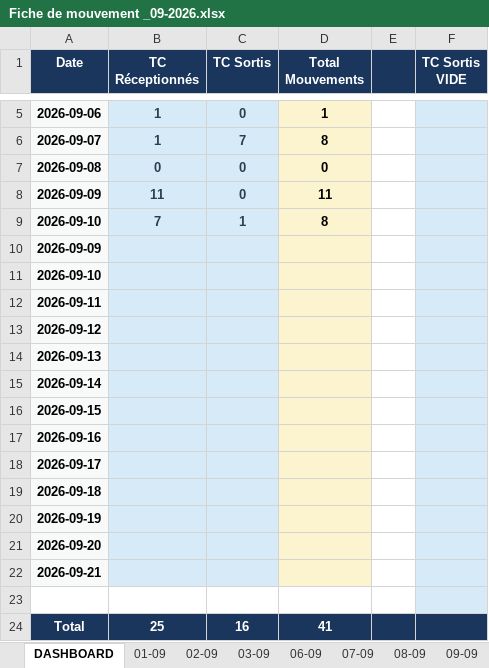
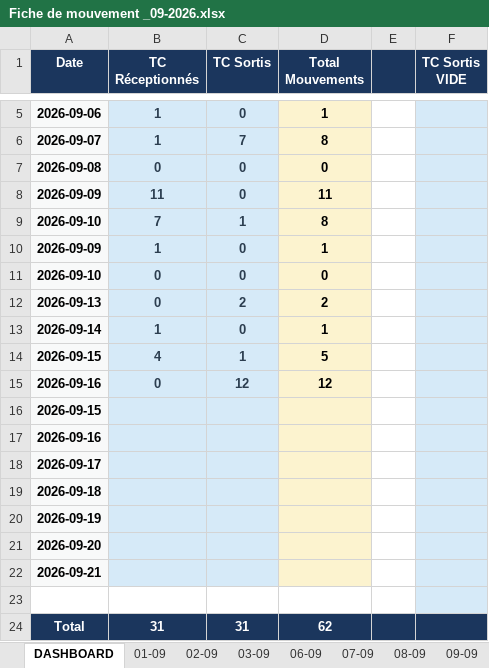
Before and after one commit to Mag2027pro/egs-conatainer-tracker-, an Excel workbook: Fiche de mouvement _09-2026.xlsx, sheet DASHBOARD, drawn as a sheet; only a part is shown, gaps mark what is left out; values as stored, in another font and other column widths than the file's, no borders; removed rows and columns are numbered as before the commit, all else as after; the diff names each change by its address in the sheet, - before the commit and + after, or states it on an @@ line.

```diff
--- a/Fiche de mouvement _09-2026.xlsx (sheet DASHBOARD)
+++ b/Fiche de mouvement _09-2026.xlsx (sheet DASHBOARD)
-row 10: 2026-09-09
-row 11: 2026-09-10
-row 12: 2026-09-11
-row 13: 2026-09-12
-row 14: 2026-09-13
-row 15: 2026-09-14
+row 10: 2026-09-09 | 1 | 0 | 1
+row 11: 2026-09-10 | 0 | 0 | 0
+row 12: 2026-09-13 | 0 | 2 | 2
+row 13: 2026-09-14 | 1 | 0 | 1
+row 14: 2026-09-15 | 4 | 1 | 5
+row 15: 2026-09-16 | 0 | 12 | 12
-row 24: Total | 25 | 16 | 41
+row 24: Total | 31 | 31 | 62
```
Also changed, not shown: other sheet tabs, charts or pictures.
